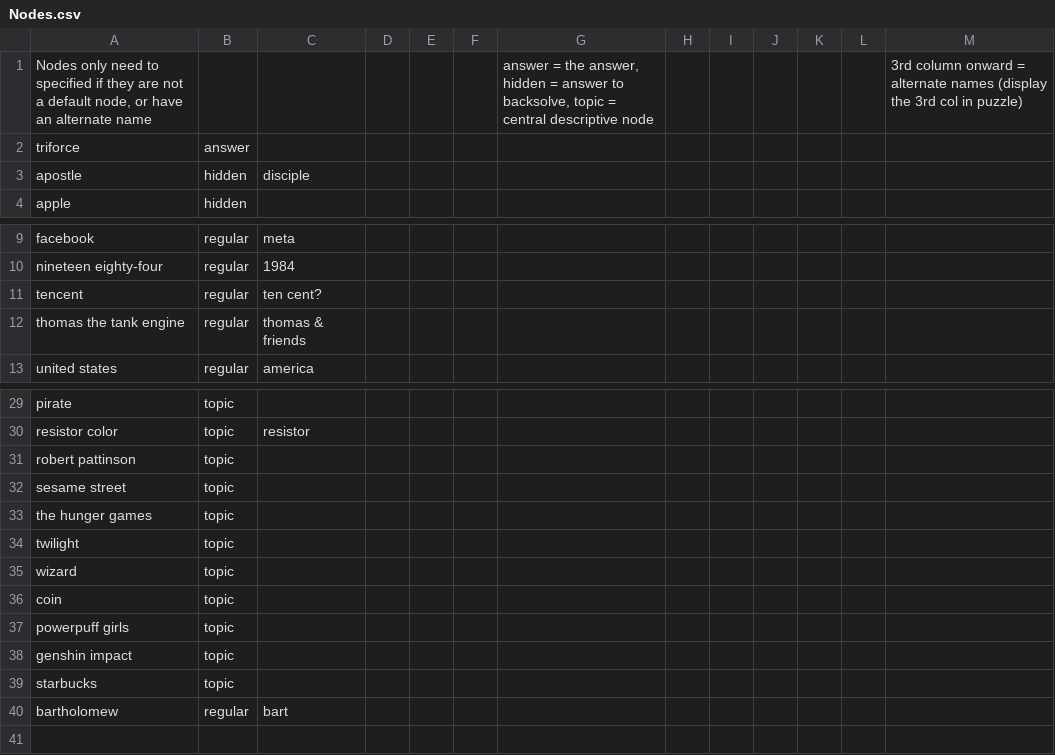
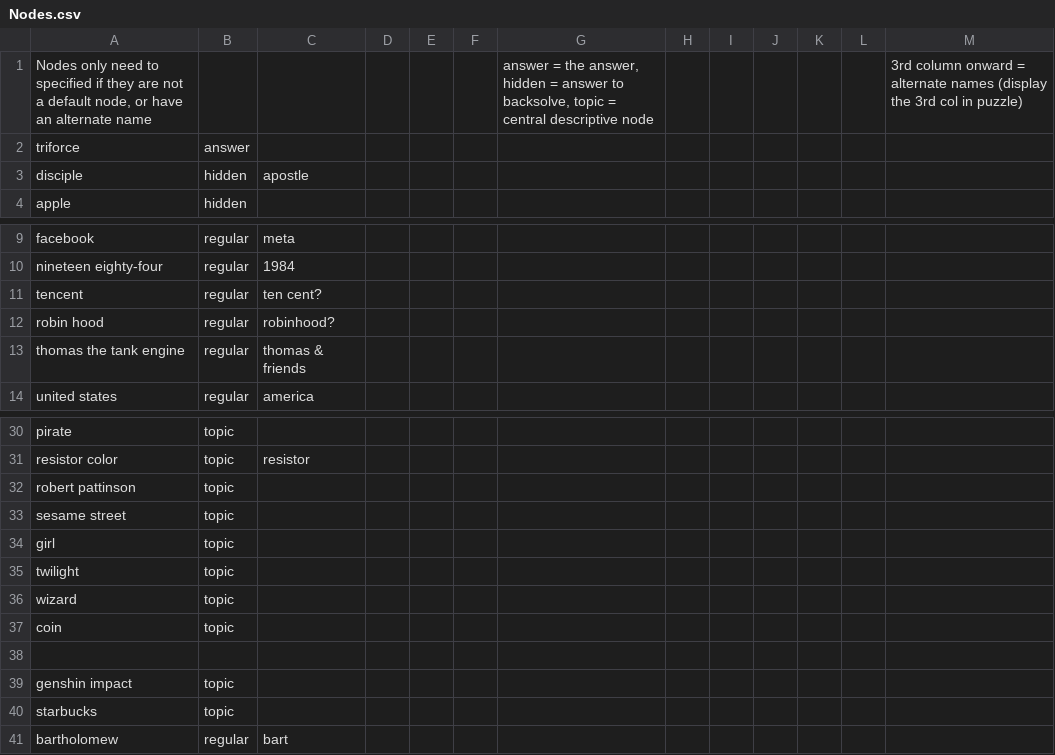
Before and after one commit to alexirpan/collage-prototype, a CSV file: Nodes.csv, drawn as a sheet; only a part is shown, gaps mark what is left out.

```diff
--- a/Nodes.csv
+++ b/Nodes.csv
@@ -2,3 +2,3 @@
 triforce,answer,,,,,,,,,,,
-apostle,hidden,disciple,,,,,,,,,,
+disciple,hidden,apostle,,,,,,,,,,
 apple,hidden,,,,,,,,,,,
@@ -11,2 +11,3 @@ nineteen eighty-four,regular,1984,,,,,,,,,,
 tencent,regular,ten cent?,,,,,,,,,,
+robin hood,regular,robinhood?,,,,,,,,,,
 thomas the tank engine,regular,thomas & friends,,,,,,,,,,
@@ -32,3 +33,3 @@ robert pattinson,topic,,,,,,,,,,,
 sesame street,topic,,,,,,,,,,,
-the hunger games,topic,,,,,,,,,,,
+girl,topic,,,,,,,,,,,
 twilight,topic,,,,,,,,,,,
@@ -36,3 +37,3 @@ wizard,topic,,,,,,,,,,,
 coin,topic,,,,,,,,,,,
-powerpuff girls,topic,,,,,,,,,,,
+,,,,,,,,,,,,
 genshin impact,topic,,,,,,,,,,,
```
Also changed, not shown: Edges.csv, 2 other files.
